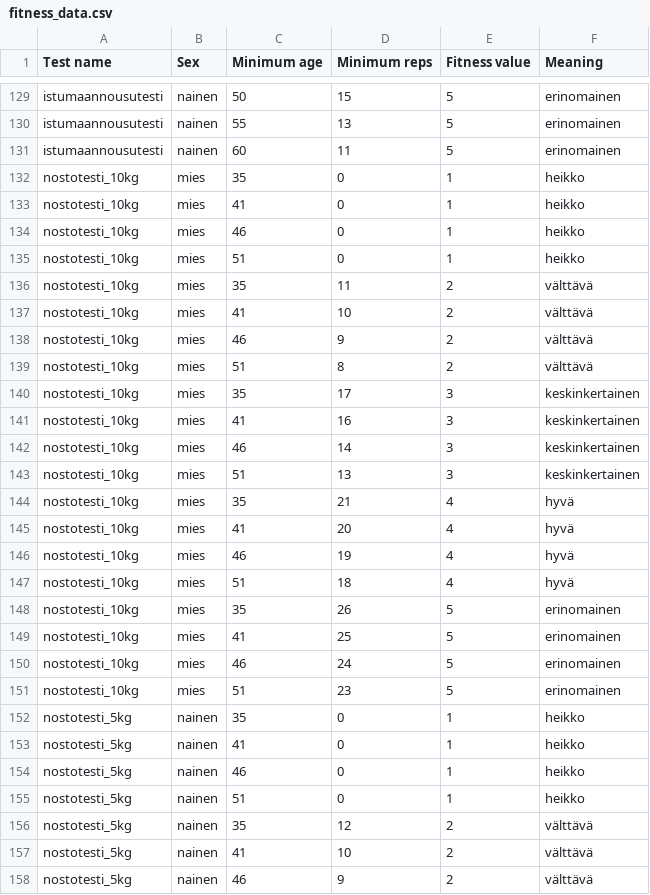
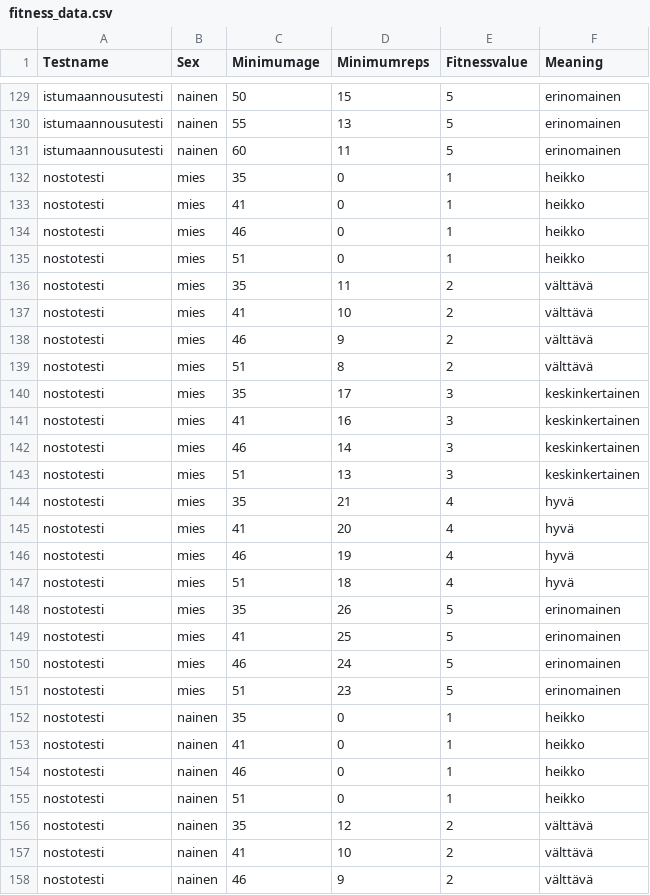
Before and after one commit to theskelinen/kunto-laskuri, a CSV file: kuntolaskuri/fitness_data.csv, drawn as a sheet; only a part is shown, gaps mark what is left out; the diff covers the shown part only.

Commit message:
removed unnecessary spaces and made modifications to test_names to help sql queries

```diff
--- a/kuntolaskuri/fitness_data.csv
+++ b/kuntolaskuri/fitness_data.csv
@@ -1 +1 @@
-Test name, Sex, Minimum age, Minimum reps, Fitness value, Meaning
+Testname,Sex,Minimumage,Minimumreps,Fitnessvalue,Meaning
@@ -132,27 +132,27 @@ istumaannousutesti, nainen, 60, 11, 5, erinomainen
-nostotesti_10kg, mies, 35, 0, 1, heikko
-nostotesti_10kg, mies, 41, 0, 1, heikko
-nostotesti_10kg, mies, 46, 0, 1, heikko
-nostotesti_10kg, mies, 51, 0, 1, heikko
-nostotesti_10kg, mies, 35, 11, 2, välttävä
-nostotesti_10kg, mies, 41, 10, 2, välttävä
-nostotesti_10kg, mies, 46, 9, 2, välttävä
-nostotesti_10kg, mies, 51, 8, 2, välttävä
-nostotesti_10kg, mies, 35, 17, 3, keskinkertainen
-nostotesti_10kg, mies, 41, 16, 3, keskinkertainen
-nostotesti_10kg, mies, 46, 14, 3, keskinkertainen
-nostotesti_10kg, mies, 51, 13, 3, keskinkertainen
-nostotesti_10kg, mies, 35, 21, 4, hyvä
-nostotesti_10kg, mies, 41, 20, 4, hyvä
-nostotesti_10kg, mies, 46, 19, 4, hyvä
-nostotesti_10kg, mies, 51, 18, 4, hyvä
-nostotesti_10kg, mies, 35, 26, 5, erinomainen
-nostotesti_10kg, mies, 41, 25, 5, erinomainen
-nostotesti_10kg, mies, 46, 24, 5, erinomainen
-nostotesti_10kg, mies, 51, 23, 5, erinomainen
-nostotesti_5kg, nainen, 35, 0, 1, heikko
-nostotesti_5kg, nainen, 41, 0, 1, heikko
-nostotesti_5kg, nainen, 46, 0, 1, heikko
-nostotesti_5kg, nainen, 51, 0, 1, heikko
-nostotesti_5kg, nainen, 35, 12, 2, välttävä
-nostotesti_5kg, nainen, 41, 10, 2, välttävä
-nostotesti_5kg, nainen, 46, 9, 2, välttävä
+nostotesti,mies,35,0,1,heikko
+nostotesti,mies,41,0,1,heikko
+nostotesti,mies,46,0,1,heikko
+nostotesti,mies,51,0,1,heikko
+nostotesti,mies,35,11,2,välttävä
+nostotesti,mies,41,10,2,välttävä
+nostotesti,mies,46,9,2,välttävä
+nostotesti,mies,51,8,2,välttävä
+nostotesti,mies,35,17,3,keskinkertainen
+nostotesti,mies,41,16,3,keskinkertainen
+nostotesti,mies,46,14,3,keskinkertainen
+nostotesti,mies,51,13,3,keskinkertainen
+nostotesti,mies,35,21,4,hyvä
+nostotesti,mies,41,20,4,hyvä
+nostotesti,mies,46,19,4,hyvä
+nostotesti,mies,51,18,4,hyvä
+nostotesti,mies,35,26,5,erinomainen
+nostotesti,mies,41,25,5,erinomainen
+nostotesti,mies,46,24,5,erinomainen
+nostotesti,mies,51,23,5,erinomainen
+nostotesti,nainen,35,0,1,heikko
+nostotesti,nainen,41,0,1,heikko
+nostotesti,nainen,46,0,1,heikko
+nostotesti,nainen,51,0,1,heikko
+nostotesti,nainen,35,12,2,välttävä
+nostotesti,nainen,41,10,2,välttävä
+nostotesti,nainen,46,9,2,välttävä
```
Also changed, not shown: 13 edited cells elsewhere in this file, kuntolaskuri/balance_mobility.csv.
